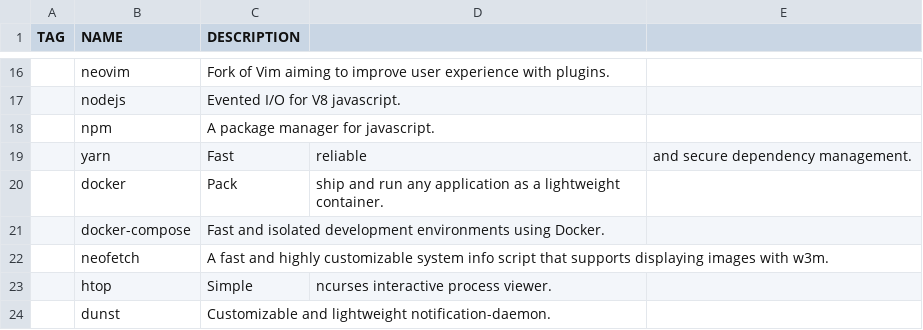
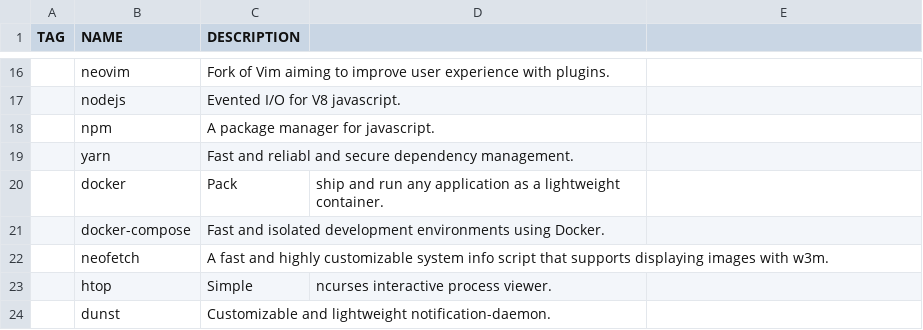
Before and after one commit to WIttyJudge/dotfiles, a CSV file: packages.csv, drawn as a sheet; only a part is shown, gaps mark what is left out; the diff names each change by its address in the sheet, - before the commit and + after, or states it on an @@ line.

Commit message:
Update packages.csv

```diff
--- a/packages.csv
+++ b/packages.csv
-C19 (DESCRIPTION): Fast
+C19 (DESCRIPTION): Fast and reliabl and secure dependency management.
-D19: reliable
+D19: (empty)
-E19: and secure dependency management.
+E19: (empty)
```
